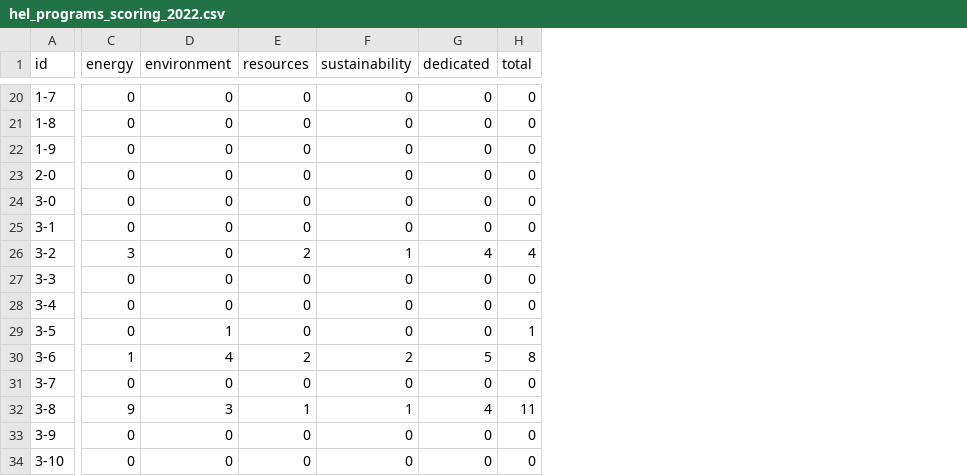
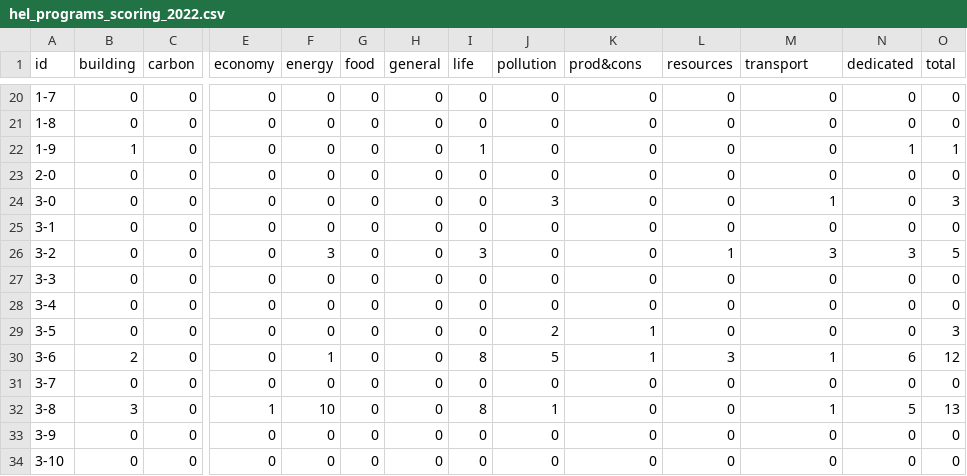
Before and after one commit to Education4Climate/Education4Climate, a CSV file: data/scoring-output/hel_programs_scoring_2022.csv, drawn as a sheet; only a part is shown, gaps mark what is left out; addresses are those after the commit; the diff covers the shown part only; the diff names each change by its address in the sheet, - before the commit and + after, or states it on an @@ line.

```diff
--- a/data/scoring-output/hel_programs_scoring_2022.csv
+++ b/data/scoring-output/hel_programs_scoring_2022.csv
+column B (building), rows 20-34: 0 | 0 | 1 | 0 | 0 | 0 | 0 | 0 | 0 | 0 | 2 | 0 | 3 | 0 | 0
+column C (carbon), rows 20-34: all 0
+column E (economy), rows 20-34: 0 | 0 | 0 | 0 | 0 | 0 | 0 | 0 | 0 | 0 | 0 | 0 | 1 | 0 | 0
+column G (food), rows 20-34: all 0
+column H (general), rows 20-34: all 0
+column I (life), rows 20-34: 0 | 0 | 1 | 0 | 0 | 0 | 3 | 0 | 0 | 0 | 8 | 0 | 8 | 0 | 0
+column J (pollution), rows 20-34: 0 | 0 | 0 | 0 | 3 | 0 | 0 | 0 | 0 | 2 | 5 | 0 | 1 | 0 | 0
-K1: environment
+K1: prod&cons
-M1: sustainability
+M1: transport
-N22 (dedicated): 0
+N22 (dedicated): 1
-O22 (total): 0
+O22 (total): 1
-M24 (transport): 0
+M24 (transport): 1
-O24 (total): 0
+O24 (total): 3
-L26 (resources): 2
+L26 (resources): 1
-M26 (transport): 1
+M26 (transport): 3
-N26 (dedicated): 4
+N26 (dedicated): 3
-O26 (total): 4
+O26 (total): 5
-O29 (total): 1
+O29 (total): 3
-K30 (prod&cons): 4
+K30 (prod&cons): 1
-L30 (resources): 2
+L30 (resources): 3
-M30 (transport): 2
+M30 (transport): 1
-N30 (dedicated): 5
+N30 (dedicated): 6
-O30 (total): 8
+O30 (total): 12
-F32 (energy): 9
+F32 (energy): 10
-K32 (prod&cons): 3
+K32 (prod&cons): 0
-L32 (resources): 1
+L32 (resources): 0
-N32 (dedicated): 4
+N32 (dedicated): 5
-O32 (total): 11
+O32 (total): 13
```
Also changed, not shown: 7 edited cells elsewhere in this file, 10 other files.
